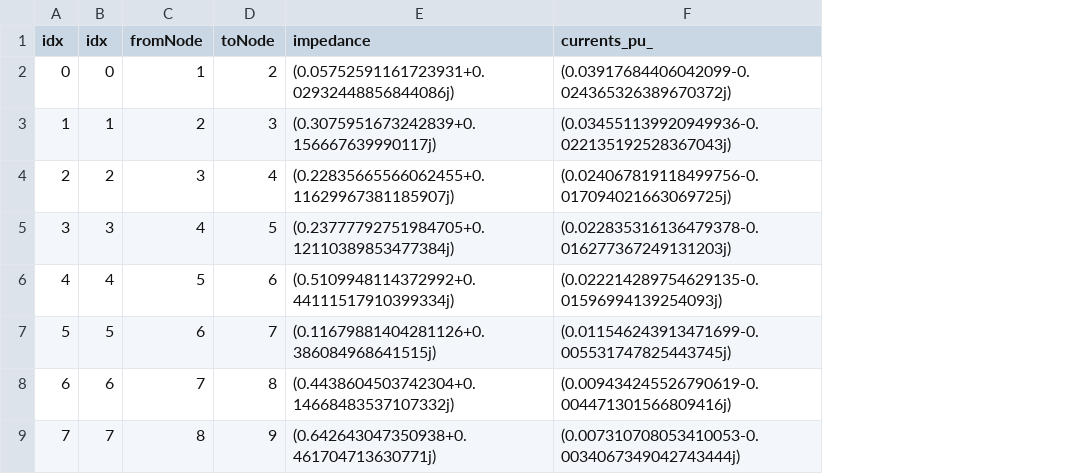
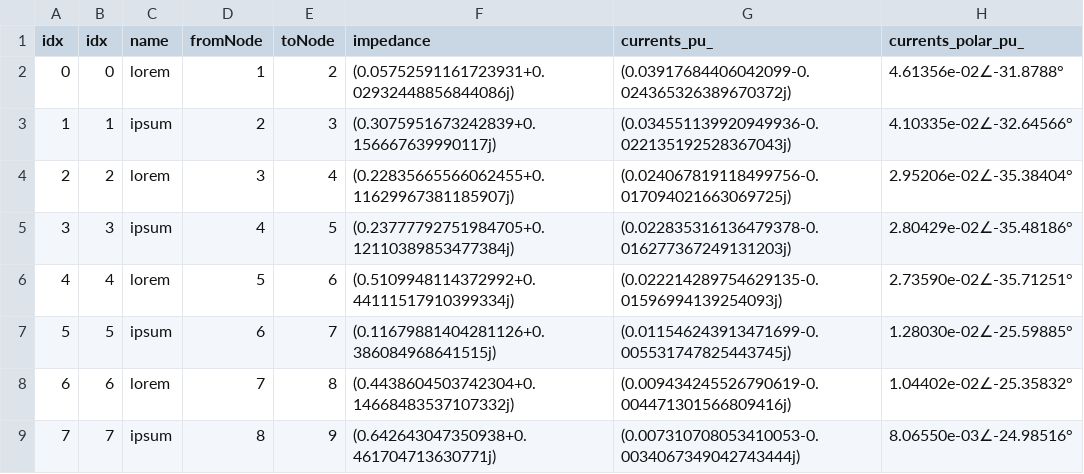
Before and after one commit to Mehmet-Emre-Dogan/ForwardBackwardSweep, a CSV file: output/lineData.csv, drawn as a sheet; only a part is shown; the diff names each change by its address in the sheet, - before the commit and + after, or states it on an @@ line.

```diff
--- a/output/lineData.csv
+++ b/output/lineData.csv
+column C (name), rows 2-9: lorem | ipsum | lorem | ipsum | lorem | ipsum | lorem | ipsum
+column H (currents_polar_pu_), rows 2-9: 4.61356e-02∠-31.8788° | 4.10335e-02∠-32.64566° | 2.95206e-02∠-35.38404° | 2.80429e-02∠-35.48186° | 2.73590e-02∠-35.71251° | 1.28030e-02∠-25.59885° | 1.04402e-02∠-25.35832° | 8.06550e-03∠-24.98516°
```
Also changed, not shown: output/busData.csv, 6 other files.
